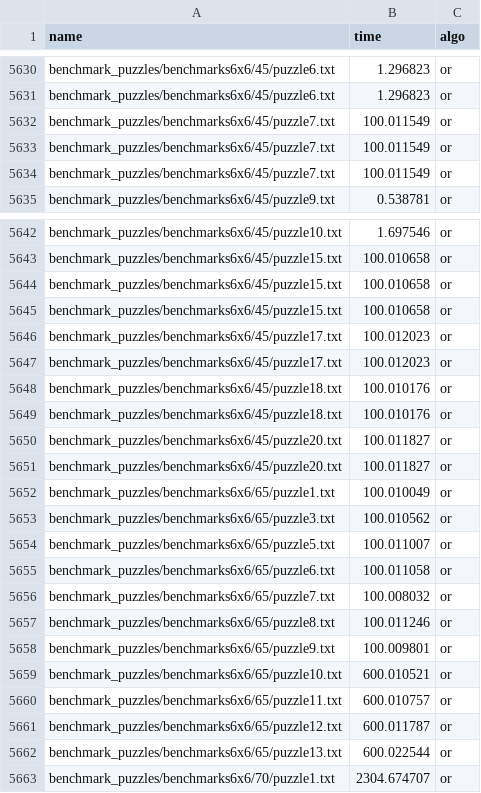
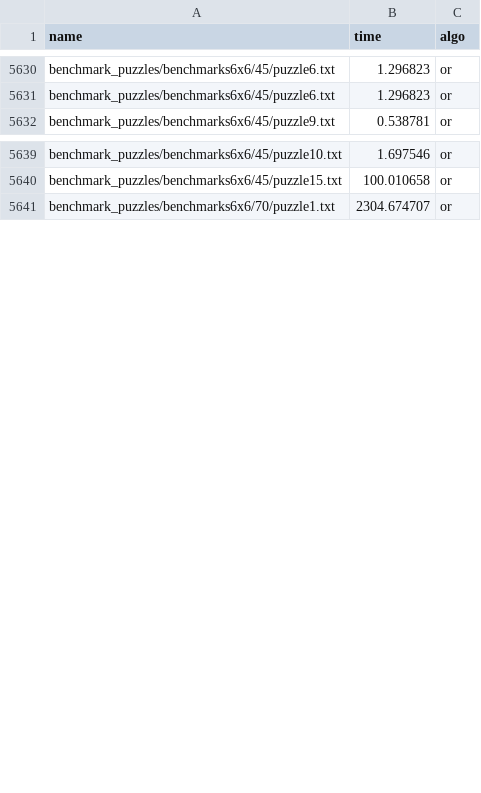
Before and after one commit to rajwrdhn/Algorithm-Selection-Using-Machine-Learning-For-Sudoku, a CSV file: read_time/ortime.csv, drawn as a sheet; only a part is shown, gaps mark what is left out.

```diff
--- a/read_time/ortime.csv
+++ b/read_time/ortime.csv
@@ -5631,5 +5631,2 @@ benchmark_puzzles/benchmarks6x6/45/puzzle6.txt,1.296823,or
 benchmark_puzzles/benchmarks6x6/45/puzzle6.txt,1.296823,or
-benchmark_puzzles/benchmarks6x6/45/puzzle7.txt,100.011549,or
-benchmark_puzzles/benchmarks6x6/45/puzzle7.txt,100.011549,or
-benchmark_puzzles/benchmarks6x6/45/puzzle7.txt,100.011549,or
 benchmark_puzzles/benchmarks6x6/45/puzzle9.txt,0.538781,or
@@ -5643,21 +5640,2 @@ benchmark_puzzles/benchmarks6x6/45/puzzle10.txt,1.697546,or
 benchmark_puzzles/benchmarks6x6/45/puzzle15.txt,100.010658,or
-benchmark_puzzles/benchmarks6x6/45/puzzle15.txt,100.010658,or
-benchmark_puzzles/benchmarks6x6/45/puzzle15.txt,100.010658,or
-benchmark_puzzles/benchmarks6x6/45/puzzle17.txt,100.012023,or
-benchmark_puzzles/benchmarks6x6/45/puzzle17.txt,100.012023,or
-benchmark_puzzles/benchmarks6x6/45/puzzle18.txt,100.010176,or
-benchmark_puzzles/benchmarks6x6/45/puzzle18.txt,100.010176,or
-benchmark_puzzles/benchmarks6x6/45/puzzle20.txt,100.011827,or
-benchmark_puzzles/benchmarks6x6/45/puzzle20.txt,100.011827,or
-benchmark_puzzles/benchmarks6x6/65/puzzle1.txt,100.010049,or
-benchmark_puzzles/benchmarks6x6/65/puzzle3.txt,100.010562,or
-benchmark_puzzles/benchmarks6x6/65/puzzle5.txt,100.011007,or
-benchmark_puzzles/benchmarks6x6/65/puzzle6.txt,100.011058,or
-benchmark_puzzles/benchmarks6x6/65/puzzle7.txt,100.008032,or
-benchmark_puzzles/benchmarks6x6/65/puzzle8.txt,100.011246,or
-benchmark_puzzles/benchmarks6x6/65/puzzle9.txt,100.009801,or
-benchmark_puzzles/benchmarks6x6/65/puzzle10.txt,600.010521,or
-benchmark_puzzles/benchmarks6x6/65/puzzle11.txt,600.010757,or
-benchmark_puzzles/benchmarks6x6/65/puzzle12.txt,600.011787,or
-benchmark_puzzles/benchmarks6x6/65/puzzle13.txt,600.022544,or
 benchmark_puzzles/benchmarks6x6/70/puzzle1.txt,2304.674707,or
```
Also changed, not shown: read_time/or/ortime.csv, 27 other files.
